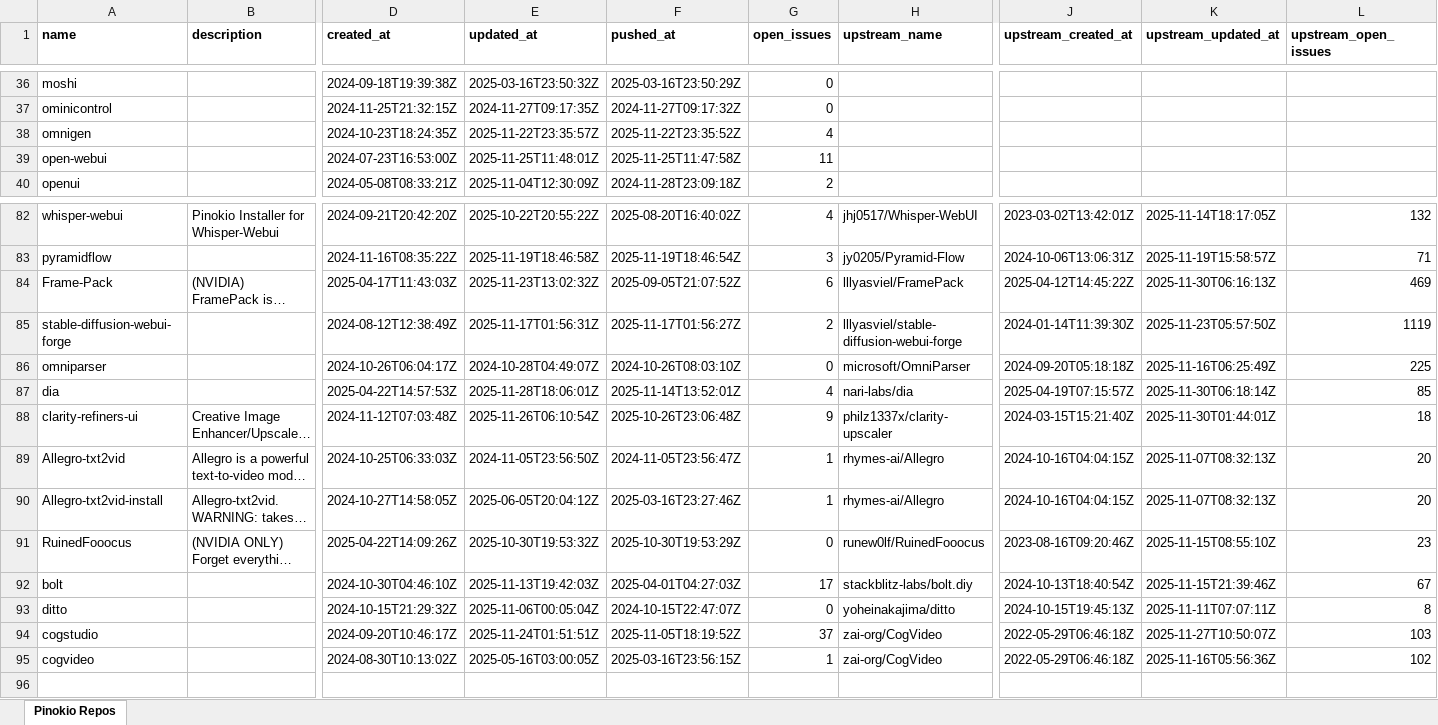
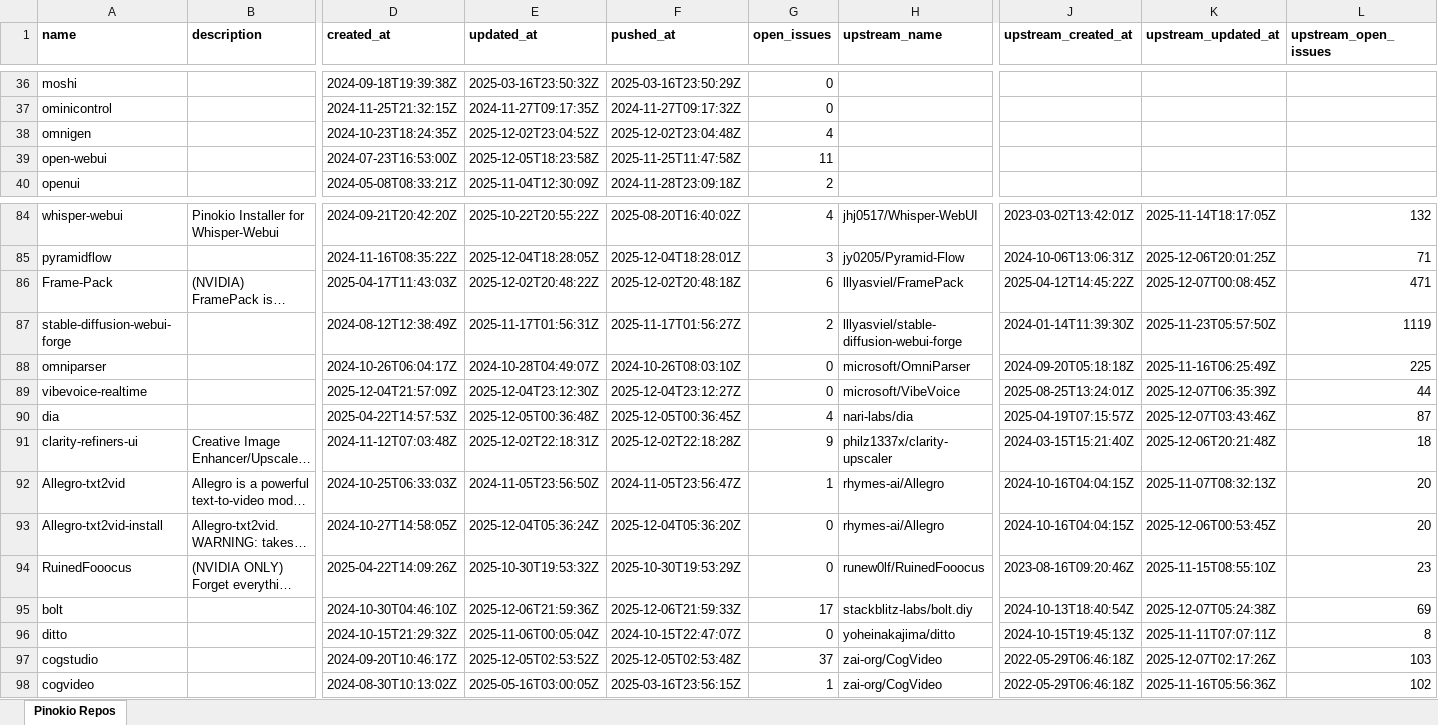
Before and after one commit to signosis/pinokio-website, an Excel workbook: pinokio_repos.xlsx, sheet Pinokio Repos, drawn as a sheet; only a part is shown, gaps mark what is left out; long unchanged cells end in …; values as stored, in another font and other column widths than the file's, no borders; addresses are those after the commit; rows hold the shown columns only; the diff covers the shown part only; the diff names each change by its address in the sheet, - before the commit and + after, or states it on an @@ line.

```diff
--- a/pinokio_repos.xlsx (sheet Pinokio Repos)
+++ b/pinokio_repos.xlsx (sheet Pinokio Repos)
-E38 (updated_at): 2025-11-22T23:35:57Z
+E38 (updated_at): 2025-12-02T23:04:52Z
-F38 (pushed_at): 2025-11-22T23:35:52Z
+F38 (pushed_at): 2025-12-02T23:04:48Z
-E39 (updated_at): 2025-11-25T11:48:01Z
+E39 (updated_at): 2025-12-05T18:23:58Z
-E85 (updated_at): 2025-11-19T18:46:58Z
+E85 (updated_at): 2025-12-04T18:28:05Z
-F85 (pushed_at): 2025-11-19T18:46:54Z
+F85 (pushed_at): 2025-12-04T18:28:01Z
-K85 (upstream_updated_at): 2025-11-19T15:58:57Z
+K85 (upstream_updated_at): 2025-12-06T20:01:25Z
-E86 (updated_at): 2025-11-23T13:02:32Z
+E86 (updated_at): 2025-12-02T20:48:22Z
-F86 (pushed_at): 2025-09-05T21:07:52Z
+F86 (pushed_at): 2025-12-02T20:48:18Z
-K86 (upstream_updated_at): 2025-11-30T06:16:13Z
+K86 (upstream_updated_at): 2025-12-07T00:08:45Z
-L86 (upstream_open_issues): 469
+L86 (upstream_open_issues): 471
+row 89: vibevoice-realtime |  | 2025-12-04T21:57:09Z | 2025-12-04T23:12:30Z | 2025-12-04T23:12:27Z | 0 | microsoft/VibeVoice | 2025-08-25T13:24:01Z | 2025-12-07T06:35:39Z | 44
-E90 (updated_at): 2025-11-28T18:06:01Z
+E90 (updated_at): 2025-12-05T00:36:48Z
-F90 (pushed_at): 2025-11-14T13:52:01Z
+F90 (pushed_at): 2025-12-05T00:36:45Z
-K90 (upstream_updated_at): 2025-11-30T06:18:14Z
+K90 (upstream_updated_at): 2025-12-07T03:43:46Z
-L90 (upstream_open_issues): 85
+L90 (upstream_open_issues): 87
-E91 (updated_at): 2025-11-26T06:10:54Z
+E91 (updated_at): 2025-12-02T22:18:31Z
-F91 (pushed_at): 2025-10-26T23:06:48Z
+F91 (pushed_at): 2025-12-02T22:18:28Z
-K91 (upstream_updated_at): 2025-11-30T01:44:01Z
+K91 (upstream_updated_at): 2025-12-06T20:21:48Z
-E93 (updated_at): 2025-06-05T20:04:12Z
+E93 (updated_at): 2025-12-04T05:36:24Z
-F93 (pushed_at): 2025-03-16T23:27:46Z
+F93 (pushed_at): 2025-12-04T05:36:20Z
-G93 (open_issues): 1
+G93 (open_issues): 0
-K93 (upstream_updated_at): 2025-11-07T08:32:13Z
+K93 (upstream_updated_at): 2025-12-06T00:53:45Z
-E95 (updated_at): 2025-11-13T19:42:03Z
+E95 (updated_at): 2025-12-06T21:59:36Z
-F95 (pushed_at): 2025-04-01T04:27:03Z
+F95 (pushed_at): 2025-12-06T21:59:33Z
-K95 (upstream_updated_at): 2025-11-15T21:39:46Z
+K95 (upstream_updated_at): 2025-12-07T05:24:38Z
-L95 (upstream_open_issues): 67
+L95 (upstream_open_issues): 69
-E97 (updated_at): 2025-11-24T01:51:51Z
+E97 (updated_at): 2025-12-05T02:53:52Z
-F97 (pushed_at): 2025-11-05T18:19:52Z
+F97 (pushed_at): 2025-12-05T02:53:48Z
-K97 (upstream_updated_at): 2025-11-27T10:50:07Z
+K97 (upstream_updated_at): 2025-12-07T02:17:26Z
```
Also changed, not shown: 2 added rows and 83 edited cells elsewhere in this sheet, 3 other files.
